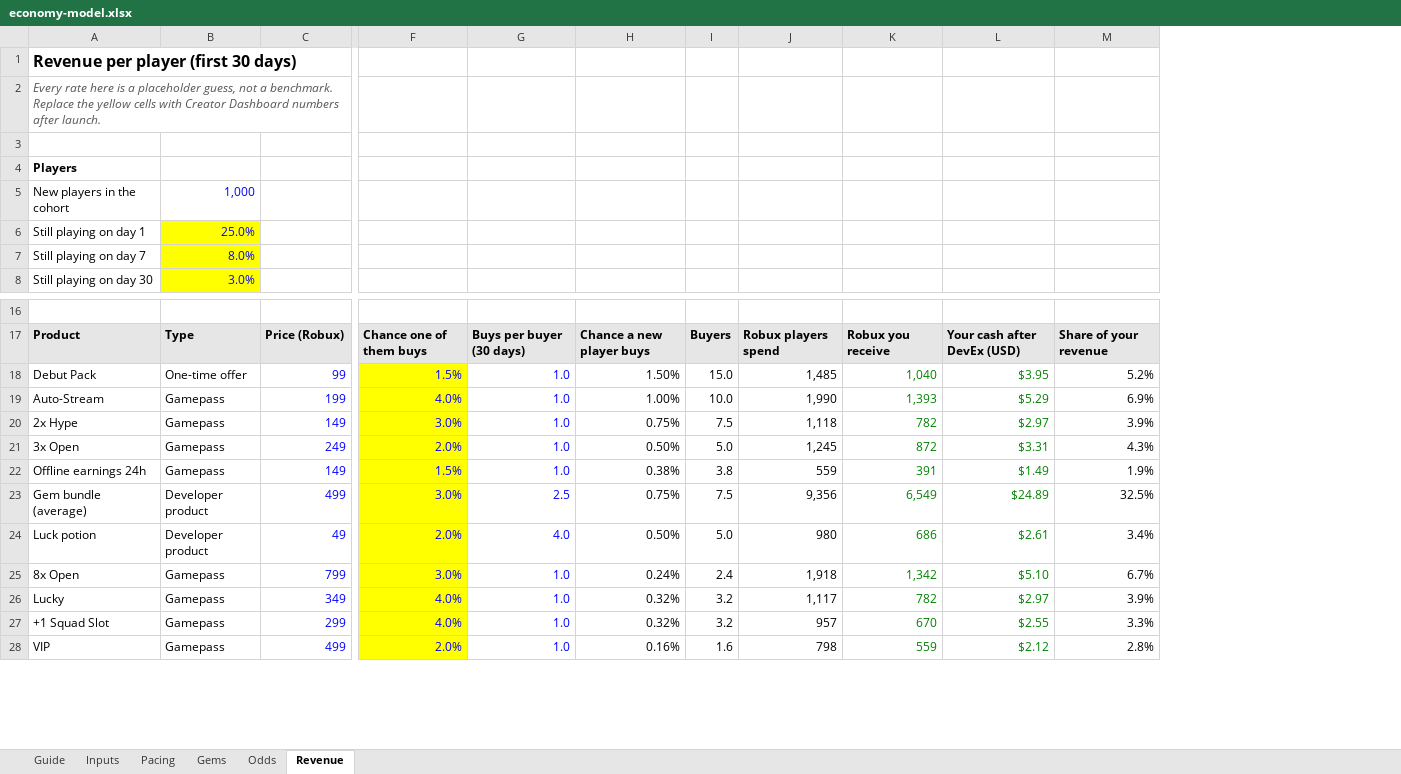
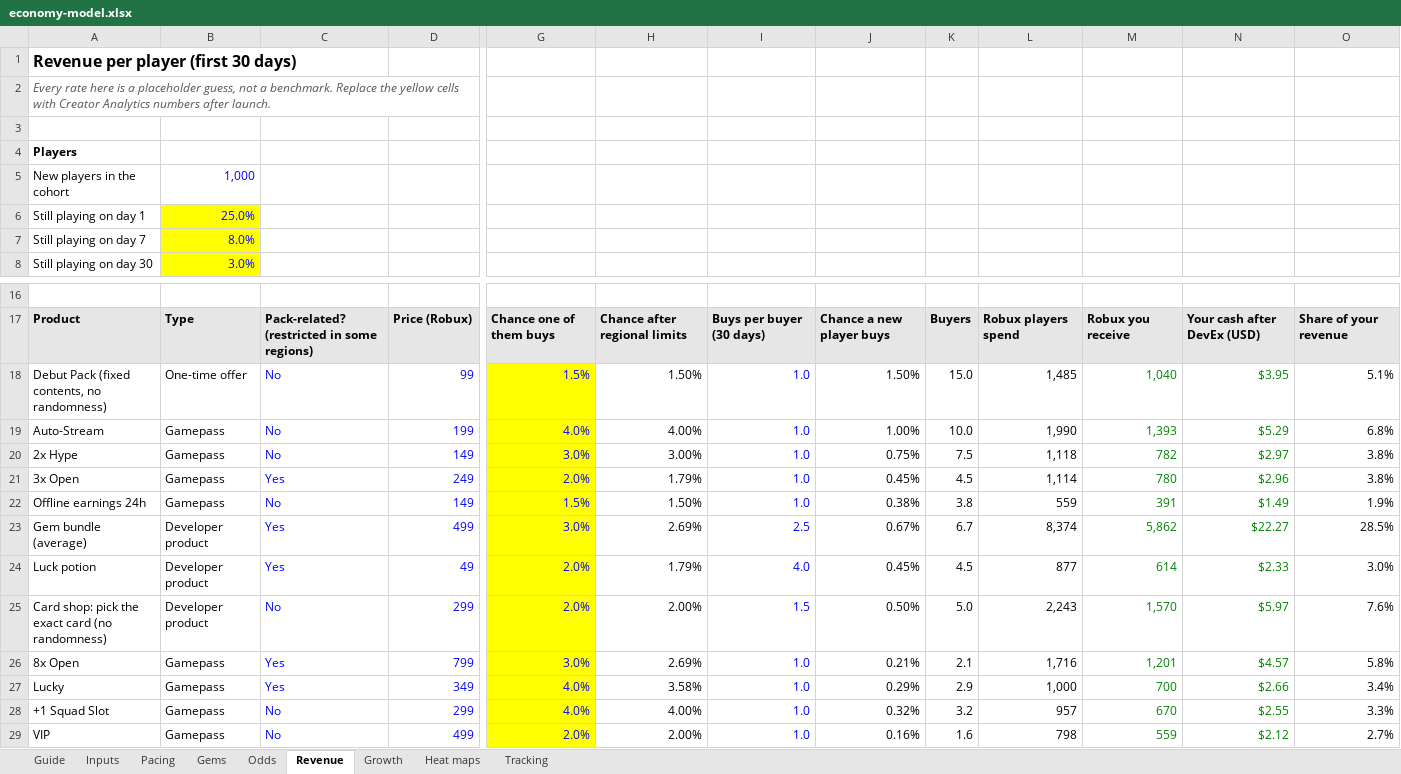
Before and after one commit to ankushdasuser/Roblox-games, an Excel workbook: design/economy-model.xlsx, sheet Revenue, drawn as a sheet; only a part is shown, gaps mark what is left out; values as stored, in another font and other column widths than the file's, no borders; conditional formats not drawn; removed rows and columns are numbered as before the commit, all else as after; rows hold the shown columns only; the diff covers the shown part only; the diff names each change by its address in the sheet, - before the commit and + after, or states it on an @@ line.

```diff
--- a/design/economy-model.xlsx (sheet Revenue)
+++ b/design/economy-model.xlsx (sheet Revenue)
+sheet tab: Growth
+sheet tab: Heat maps
+sheet tab: Tracking
+column C, rows 17-24: Pack-related? (restricted in some regions) | No | No | No | Yes | No | Yes | Yes; rows 26-29: Yes | Yes | No | No
+column H, rows 17-24: Chance after regional limits | 1.50% | 4.00% | 3.00% | 1.79% | 1.50% | 2.69% | 1.79%; rows 26-29: 2.69% | 3.58% | 4.00% | 2.00%
-column M, rows 17-28: Share of your revenue | 5.2% | 6.9% | 3.9% | 4.3% | 1.9% | 32.5% | 3.4% | 6.7% | 3.9% | 3.3% | 2.8%
+column O, rows 17-24: Share of your revenue | 5.1% | 6.8% | 3.8% | 3.8% | 1.9% | 28.5% | 3.0%; rows 26-29: 5.8% | 3.4% | 3.3% | 2.7%
-A2: …with Creator Dashboard numbers after…
+A2: …with Creator Analytics numbers after…
-A18: Debut Pack
+A18: Debut Pack (fixed contents, no randomness)
-J21: 0.50%
+J21: 0.45%
-K21: 5.0
+K21: 4.5
-L21: 1,245
+L21: 1,114
-M21: 872
+M21: 780
-N21: $3.31
+N21: $2.96
-J23: 0.75%
+J23: 0.67%
-K23: 7.5
+K23: 6.7
-L23: 9,356
+L23: 8,374
-M23: 6,549
+M23: 5,862
-N23: $24.89
+N23: $22.27
-J24: 0.50%
+J24: 0.45%
-K24: 5.0
+K24: 4.5
-L24: 980
+L24: 877
-M24: 686
+M24: 614
-N24: $2.61
+N24: $2.33
+row 25: Card shop: pick the exact card (no randomness) | Developer product | No | 299 | 2.0% | 2.00% | 1.5 | 0.50% | 5.0 | 2,243 | 1,570 | $5.97 | 7.6%
-J26: 0.24%
+J26: 0.21%
-K26: 2.4
+K26: 2.1
-L26: 1,918
+L26: 1,716
-M26: 1,342
+M26: 1,201
-N26: $5.10
+N26: $4.57
-J27: 0.32%
+J27: 0.29%
-K27: 3.2
+K27: 2.9
-L27: 1,117
+L27: 1,000
-M27: 782
+M27: 700
-N27: $2.97
+N27: $2.66
```
Also changed, not shown: 1 added row, 1 removed row, 49 edited cells and cell formats elsewhere in this sheet, sheet Odds, sheet Guide, sheet Inputs, sheet Gems, formulas that keep their value, 1 other file.
